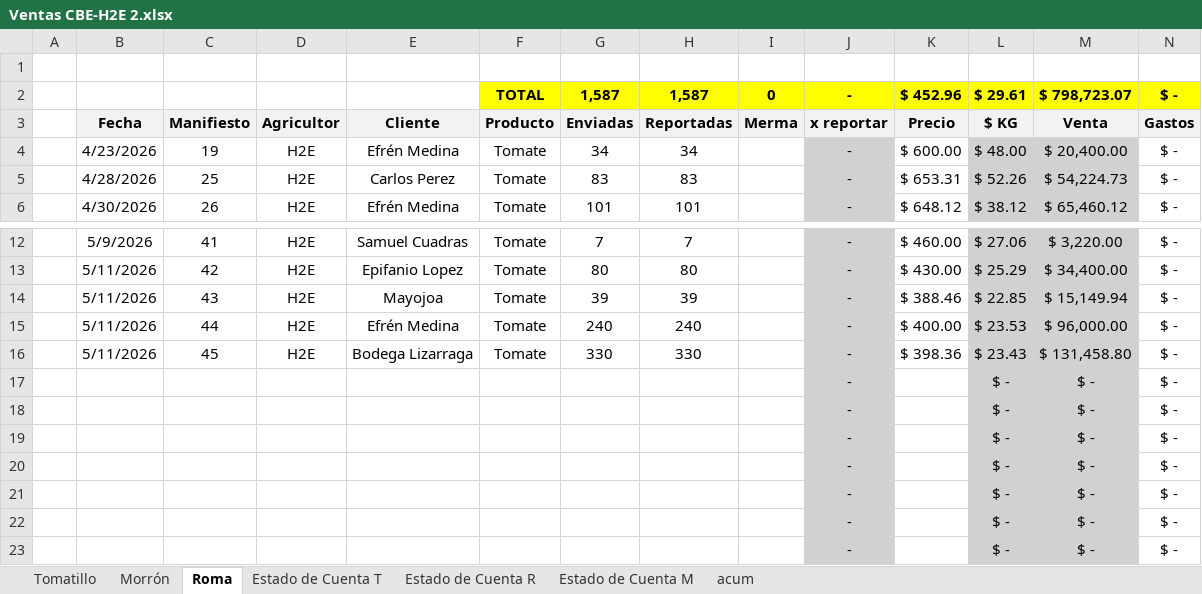
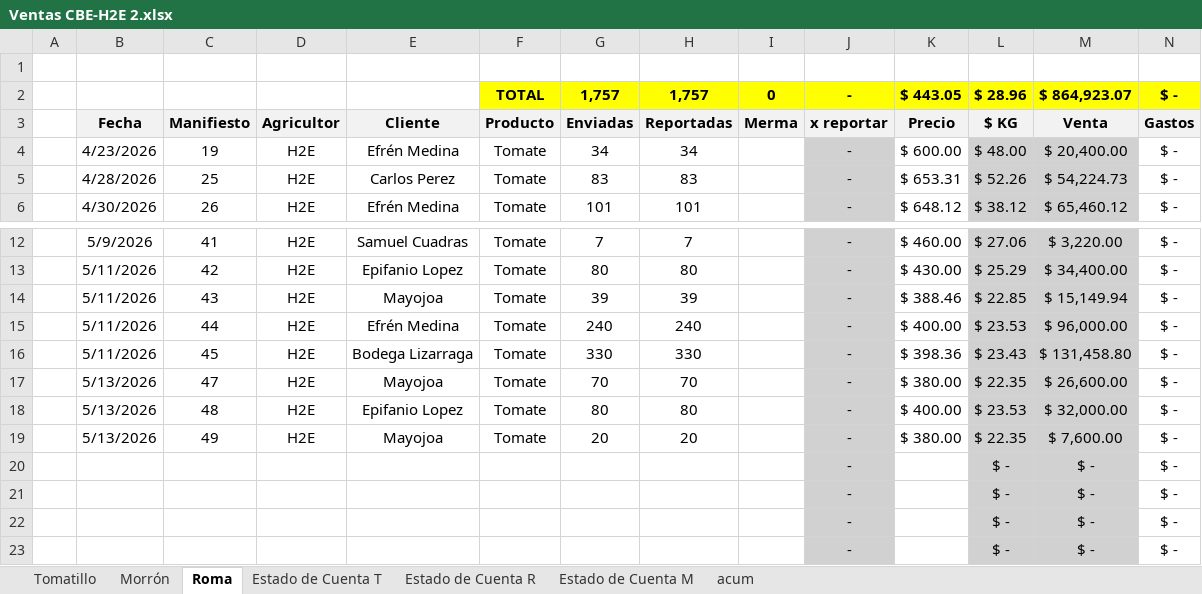
Before and after one commit to gerardobatiz/H2E-Crown, an Excel workbook: Info para Claude/Reportes/Nacional/Ventas CBE-H2E 2.xlsx, sheet Roma, drawn as a sheet; only a part is shown, gaps mark what is left out; values as stored, in another font and other column widths than the file's, no borders; conditional formats not drawn; removed rows and columns are numbered as before the commit, all else as after; rows hold the shown columns only; the diff names each change by its address in the sheet, - before the commit and + after, or states it on an @@ line.

```diff
--- a/Info para Claude/Reportes/Nacional/Ventas CBE-H2E 2.xlsx (sheet Roma)
+++ b/Info para Claude/Reportes/Nacional/Ventas CBE-H2E 2.xlsx (sheet Roma)
-row 2:  |  |  |  |  | TOTAL | 1,587 | 1,587 | 0 | - | $ 452.96 | $ 29.61 | $ 798,723.07 | $ -
+row 2:  |  |  |  |  | TOTAL | 1,757 | 1,757 | 0 | - | $ 443.05 | $ 28.96 | $ 864,923.07 | $ -
-row 17:  |  |  |  |  |  |  |  |  | - |  | $ - | $ - | $ -
-row 18:  |  |  |  |  |  |  |  |  | - |  | $ - | $ - | $ -
-row 19:  |  |  |  |  |  |  |  |  | - |  | $ - | $ - | $ -
+row 17:  | 5/13/2026 | 47 | H2E | Mayojoa | Tomate | 70 | 70 |  | - | $ 380.00 | $ 22.35 | $ 26,600.00 | $ -
+row 18:  | 5/13/2026 | 48 | H2E | Epifanio Lopez | Tomate | 80 | 80 |  | - | $ 400.00 | $ 23.53 | $ 32,000.00 | $ -
+row 19:  | 5/13/2026 | 49 | H2E | Mayojoa | Tomate | 20 | 20 |  | - | $ 380.00 | $ 22.35 | $ 7,600.00 | $ -
```
Also changed, not shown: sheet Estado de Cuenta R, sheet acum, sheet Tomatillo, sheet Estado de Cuenta T, formulas that keep their value, 7 other files.
